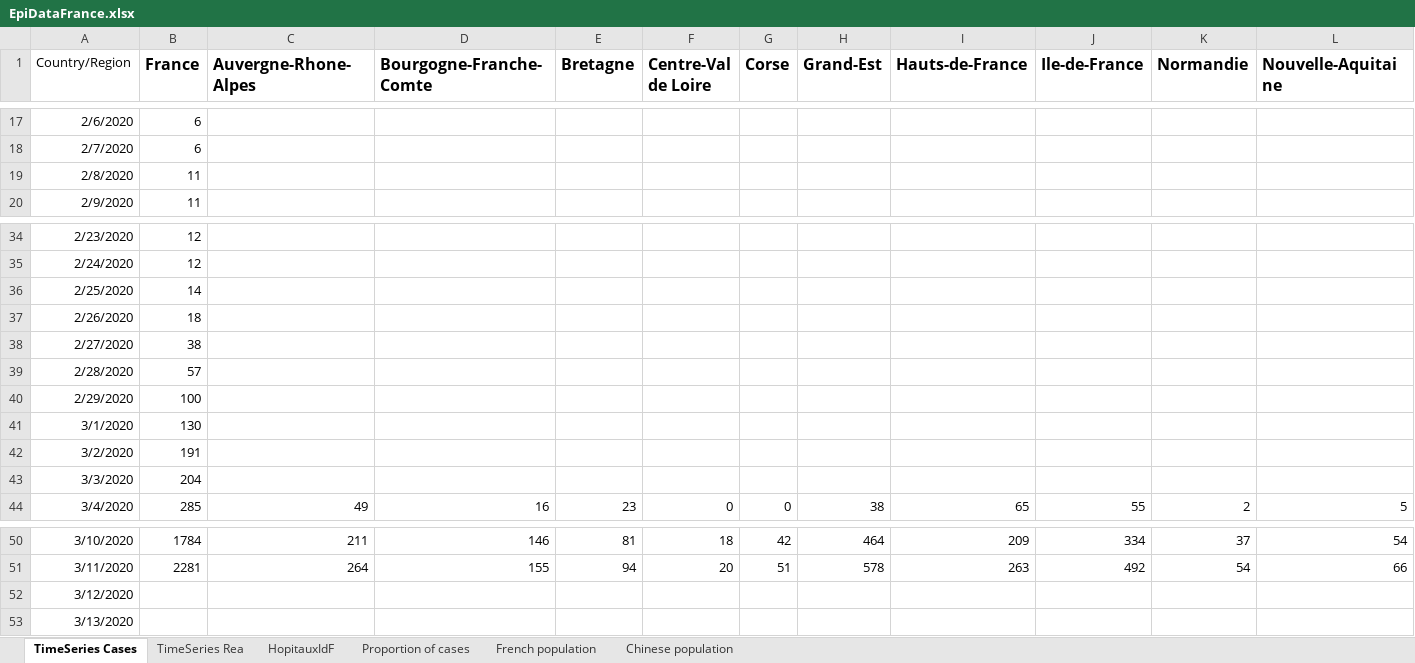
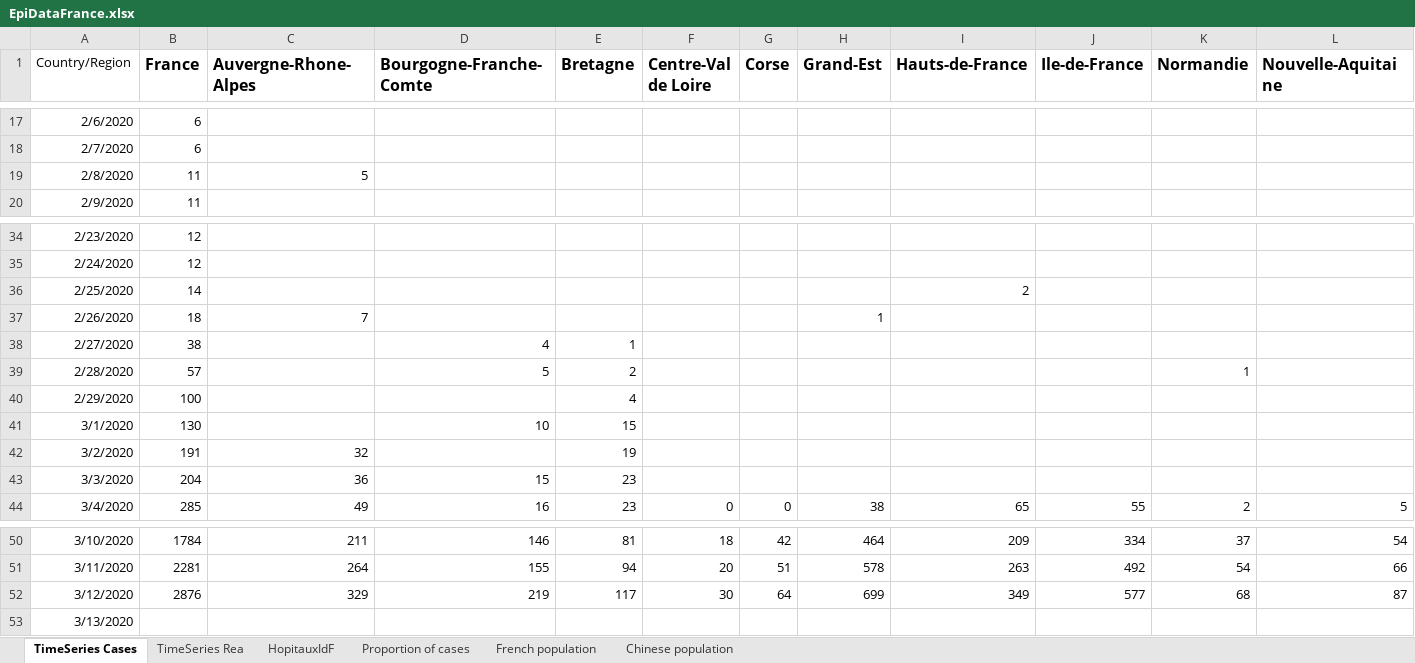
Before and after one commit to PascalCrepey/HospiCoV, an Excel workbook: data-raw/EpiDataFrance.xlsx, sheet TimeSeries Cases, drawn as a sheet; only a part is shown, gaps mark what is left out; values as stored, in another font and other column widths than the file's, no borders; the diff covers the shown part only; the diff names each change by its address in the sheet, - before the commit and + after, or states it on an @@ line.

Commit message:
Update of EpiDataFrance

```diff
--- a/data-raw/EpiDataFrance.xlsx (sheet TimeSeries Cases)
+++ b/data-raw/EpiDataFrance.xlsx (sheet TimeSeries Cases)
-C19 (Auvergne-Rhone-Alpes): (empty)
+C19 (Auvergne-Rhone-Alpes): 5
-I36 (Hauts-de-France): (empty)
+I36 (Hauts-de-France): 2
-C37 (Auvergne-Rhone-Alpes): (empty)
+C37 (Auvergne-Rhone-Alpes): 7
-H37 (Grand-Est): (empty)
+H37 (Grand-Est): 1
-D38 (Bourgogne-Franche-Comte): (empty)
+D38 (Bourgogne-Franche-Comte): 4
-E38 (Bretagne): (empty)
+E38 (Bretagne): 1
-D39 (Bourgogne-Franche-Comte): (empty)
+D39 (Bourgogne-Franche-Comte): 5
-E39 (Bretagne): (empty)
+E39 (Bretagne): 2
-K39 (Normandie): (empty)
+K39 (Normandie): 1
-E40 (Bretagne): (empty)
+E40 (Bretagne): 4
-D41 (Bourgogne-Franche-Comte): (empty)
+D41 (Bourgogne-Franche-Comte): 10
-E41 (Bretagne): (empty)
+E41 (Bretagne): 15
-C42 (Auvergne-Rhone-Alpes): (empty)
+C42 (Auvergne-Rhone-Alpes): 32
-E42 (Bretagne): (empty)
+E42 (Bretagne): 19
-C43 (Auvergne-Rhone-Alpes): (empty)
+C43 (Auvergne-Rhone-Alpes): 36
-D43 (Bourgogne-Franche-Comte): (empty)
+D43 (Bourgogne-Franche-Comte): 15
-E43 (Bretagne): (empty)
+E43 (Bretagne): 23
-B52 (France): (empty)
+B52 (France): 2876
-C52 (Auvergne-Rhone-Alpes): (empty)
+C52 (Auvergne-Rhone-Alpes): 329
-D52 (Bourgogne-Franche-Comte): (empty)
+D52 (Bourgogne-Franche-Comte): 219
-E52 (Bretagne): (empty)
+E52 (Bretagne): 117
-F52 (Centre-Val de Loire): (empty)
+F52 (Centre-Val de Loire): 30
-G52 (Corse): (empty)
+G52 (Corse): 64
-H52 (Grand-Est): (empty)
+H52 (Grand-Est): 699
-I52 (Hauts-de-France): (empty)
+I52 (Hauts-de-France): 349
-J52 (Ile-de-France): (empty)
+J52 (Ile-de-France): 577
-K52 (Normandie): (empty)
+K52 (Normandie): 68
-L52 (Nouvelle-Aquitaine): (empty)
+L52 (Nouvelle-Aquitaine): 87
```
Also changed, not shown: 9 edited cells elsewhere in this sheet.
